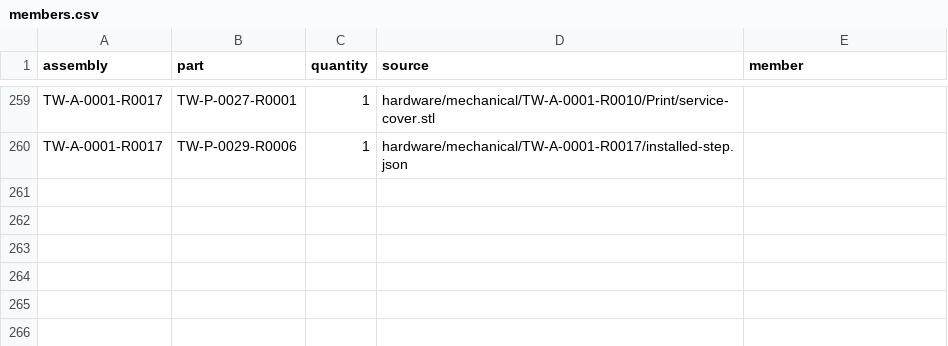
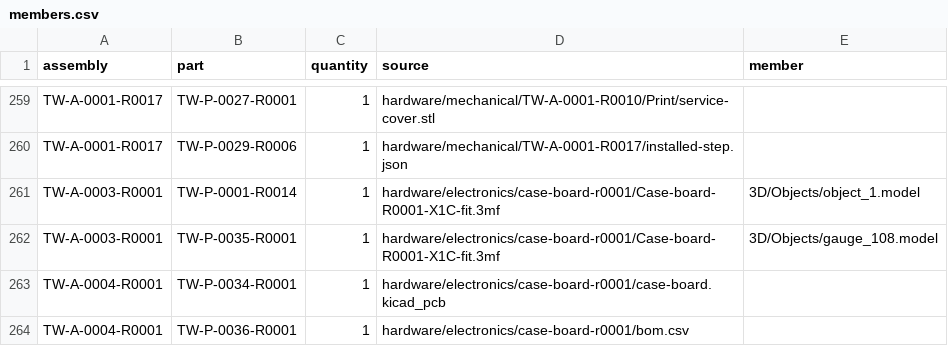
Before and after one commit to natthapolvanasrivilai/thai-waters-handheld, a CSV file: hardware/revisions/members.csv, drawn as a sheet; only a part is shown, gaps mark what is left out; the diff names each change by its address in the sheet, - before the commit and + after, or states it on an @@ line.

```diff
--- a/hardware/revisions/members.csv
+++ b/hardware/revisions/members.csv
+row 261: TW-A-0003-R0001 | TW-P-0001-R0014 | 1 | hardware/electronics/case-board-r0001/Case-board-R0001-X1C-fit.3mf | 3D/Objects/object_1.model
+row 262: TW-A-0003-R0001 | TW-P-0035-R0001 | 1 | hardware/electronics/case-board-r0001/Case-board-R0001-X1C-fit.3mf | 3D/Objects/gauge_108.model
+row 263: TW-A-0004-R0001 | TW-P-0034-R0001 | 1 | hardware/electronics/case-board-r0001/case-board.kicad_pcb
+row 264: TW-A-0004-R0001 | TW-P-0036-R0001 | 1 | hardware/electronics/case-board-r0001/bom.csv
```
Also changed, not shown: hardware/revisions/assemblies.csv, hardware/revisions/parts.csv, 45 other files.
